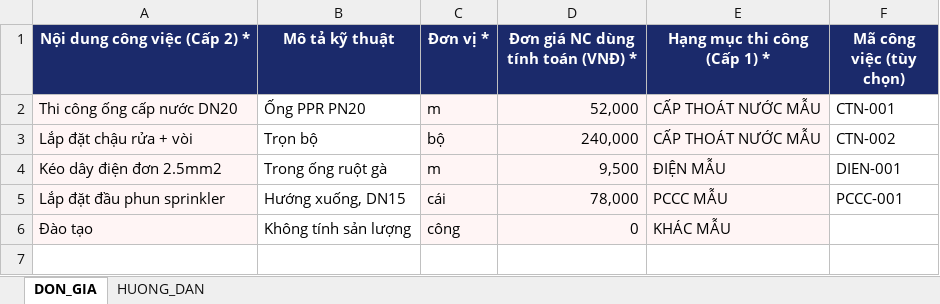
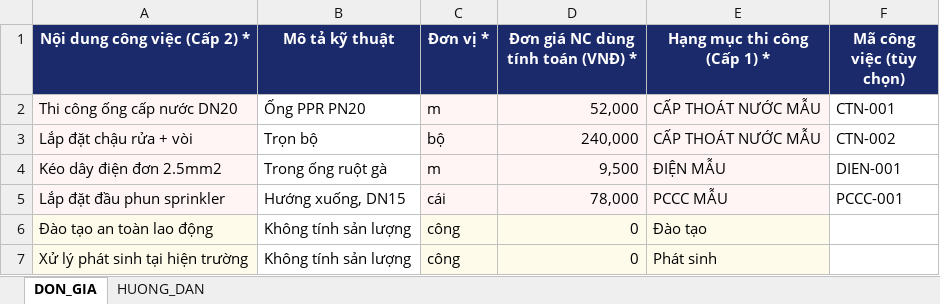
Before and after one commit to toanta7793-beep/KPI-Apps-Superbase_V1.0.1, an Excel workbook: templates/Mau_Don_Gia.xlsx, sheet DON_GIA, drawn as a sheet; values as stored, in another font and other column widths than the file's, no borders; the diff names each change by its address in the sheet, - before the commit and + after, or states it on an @@ line.

```diff
--- a/templates/Mau_Don_Gia.xlsx (sheet DON_GIA)
+++ b/templates/Mau_Don_Gia.xlsx (sheet DON_GIA)
-A6 (Nội dung công việc (Cấp 2) *): Đào tạo
+A6 (Nội dung công việc (Cấp 2) *): Đào tạo an toàn lao động
-E6 (Hạng mục thi công (Cấp 1) *): KHÁC MẪU
+E6 (Hạng mục thi công (Cấp 1) *): Đào tạo
+row 7: Xử lý phát sinh tại hiện trường | Không tính sản lượng | công | 0 | Phát sinh
```
Also changed, not shown: sheet HUONG_DAN, web/public/Mau_Don_Gia.xlsx, 6 other files.
